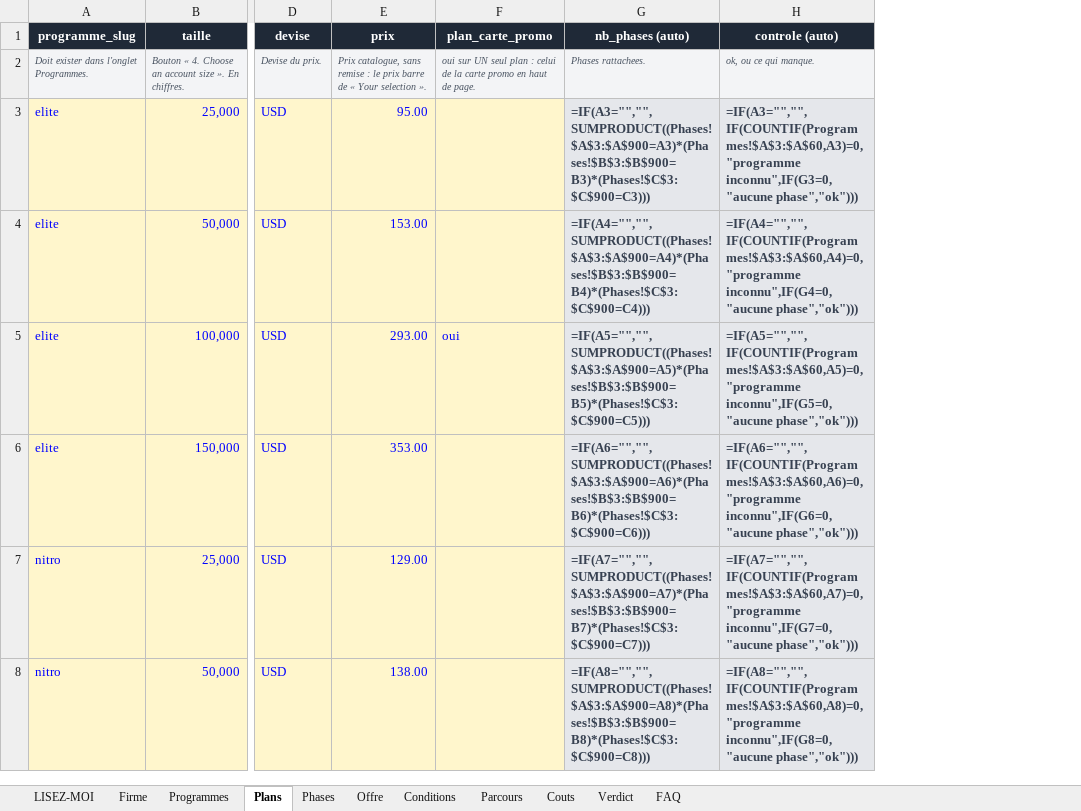
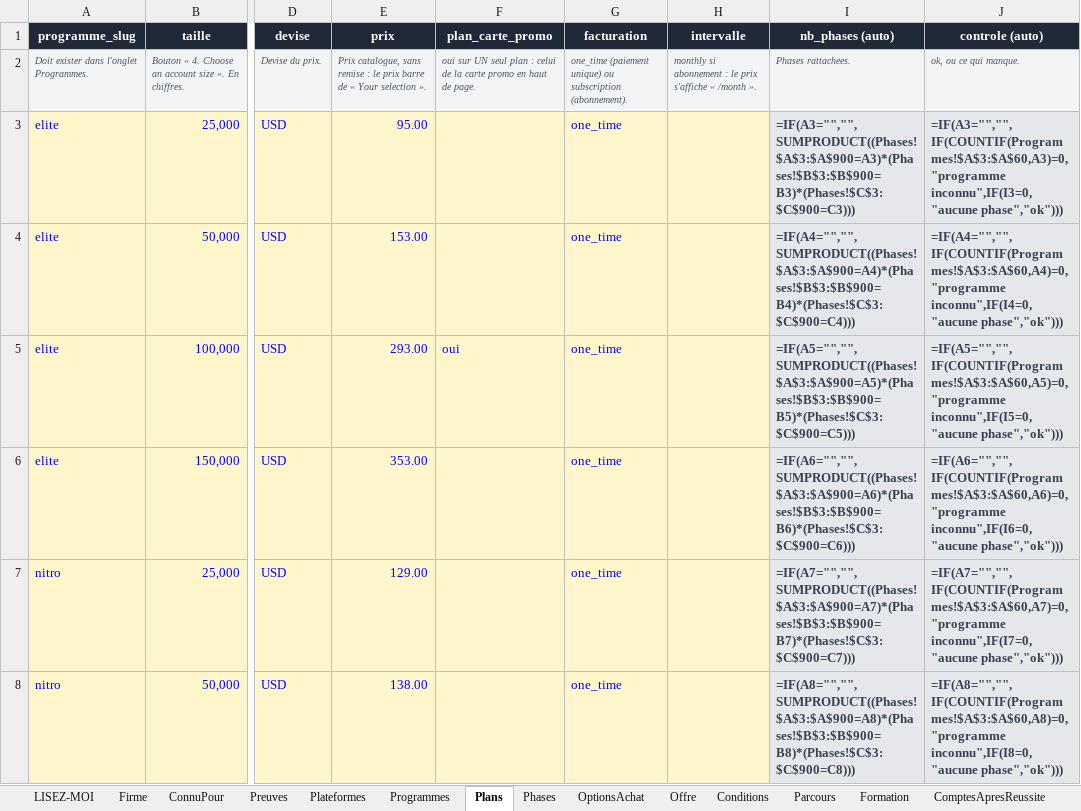
Before and after one commit to Sofiane5959/propfirmscanner-landing, an Excel workbook: data/firms/futureselite.xlsx, sheet Plans, drawn as a sheet; only a part is shown, gaps mark what is left out; values as stored, in another font and other column widths than the file's, no borders; formulas without a stored value are shown as written; addresses are those after the commit; the diff covers the shown part only; the diff names each change by its address in the sheet, - before the commit and + after, or states it on an @@ line.

```diff
--- a/data/firms/futureselite.xlsx (sheet Plans)
+++ b/data/firms/futureselite.xlsx (sheet Plans)
+sheet tab: ConnuPour
+sheet tab: Preuves
+sheet tab: Plateformes
+sheet tab: OptionsAchat
+sheet tab: Formation
+sheet tab: ComptesApresReussite
+column G (facturation), rows 2-8: one_time (paiement unique) ou subscription (abonnement). | one_time | one_time | one_time | one_time | one_time | one_time
+column H (intervalle), row 2: monthly si abonnement : le prix s'affiche « /month ».
-J3 (controle (auto)): =IF(A3="","",IF(COUNTIF(Programmes!$A$3:$A$60,A3)=0,"programme inconnu",IF(G3=0,"aucune phase","ok")))
+J3 (controle (auto)): =IF(A3="","",IF(COUNTIF(Programmes!$A$3:$A$60,A3)=0,"programme inconnu",IF(I3=0,"aucune phase","ok")))
-J4 (controle (auto)): =IF(A4="","",IF(COUNTIF(Programmes!$A$3:$A$60,A4)=0,"programme inconnu",IF(G4=0,"aucune phase","ok")))
+J4 (controle (auto)): =IF(A4="","",IF(COUNTIF(Programmes!$A$3:$A$60,A4)=0,"programme inconnu",IF(I4=0,"aucune phase","ok")))
-J5 (controle (auto)): =IF(A5="","",IF(COUNTIF(Programmes!$A$3:$A$60,A5)=0,"programme inconnu",IF(G5=0,"aucune phase","ok")))
+J5 (controle (auto)): =IF(A5="","",IF(COUNTIF(Programmes!$A$3:$A$60,A5)=0,"programme inconnu",IF(I5=0,"aucune phase","ok")))
-J6 (controle (auto)): =IF(A6="","",IF(COUNTIF(Programmes!$A$3:$A$60,A6)=0,"programme inconnu",IF(G6=0,"aucune phase","ok")))
+J6 (controle (auto)): =IF(A6="","",IF(COUNTIF(Programmes!$A$3:$A$60,A6)=0,"programme inconnu",IF(I6=0,"aucune phase","ok")))
-J7 (controle (auto)): =IF(A7="","",IF(COUNTIF(Programmes!$A$3:$A$60,A7)=0,"programme inconnu",IF(G7=0,"aucune phase","ok")))
+J7 (controle (auto)): =IF(A7="","",IF(COUNTIF(Programmes!$A$3:$A$60,A7)=0,"programme inconnu",IF(I7=0,"aucune phase","ok")))
-J8 (controle (auto)): =IF(A8="","",IF(COUNTIF(Programmes!$A$3:$A$60,A8)=0,"programme inconnu",IF(G8=0,"aucune phase","ok")))
+J8 (controle (auto)): =IF(A8="","",IF(COUNTIF(Programmes!$A$3:$A$60,A8)=0,"programme inconnu",IF(I8=0,"aucune phase","ok")))
```
Also changed, not shown: 145 edited cells elsewhere in this sheet, sheet Firme, sheet LISEZ-MOI, sheet Programmes, sheet Phases, MODELE-propfirm.xlsx, 17 other files.
